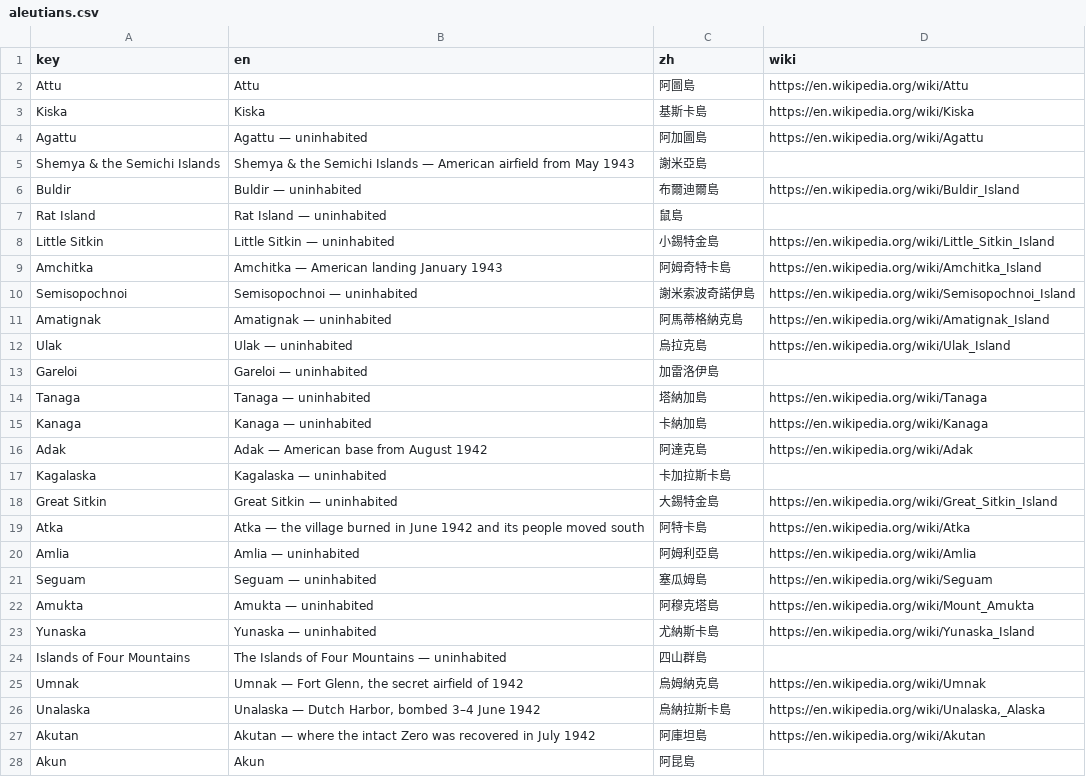
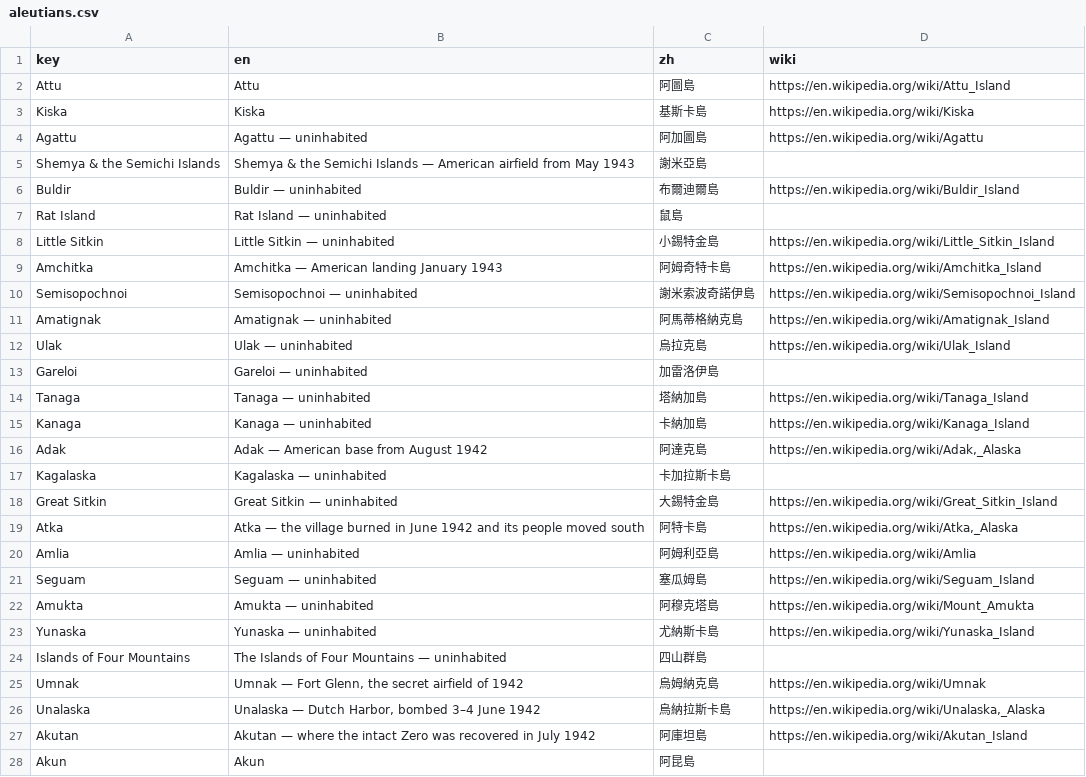
Before and after one commit to kmlawson/japanese-empire-student-map, a CSV file: texts/territories/sub-units/aleutians.csv, drawn as a sheet.

```diff
--- a/texts/territories/sub-units/aleutians.csv
+++ b/texts/territories/sub-units/aleutians.csv
@@ -1,3 +1,3 @@
 key,en,zh,wiki
-Attu,Attu,阿圖島,https://en.wikipedia.org/wiki/Attu
+Attu,Attu,阿圖島,https://en.wikipedia.org/wiki/Attu_Island
 Kiska,Kiska,基斯卡島,https://en.wikipedia.org/wiki/Kiska
@@ -13,10 +13,10 @@ Ulak,Ulak — uninhabited,烏拉克島,https://en.wikipedia.org/wiki/Ulak_Island
 Gareloi,Gareloi — uninhabited,加雷洛伊島,
-Tanaga,Tanaga — uninhabited,塔納加島,https://en.wikipedia.org/wiki/Tanaga
-Kanaga,Kanaga — uninhabited,卡納加島,https://en.wikipedia.org/wiki/Kanaga
-Adak,Adak — American base from August 1942,阿達克島,https://en.wikipedia.org/wiki/Adak
+Tanaga,Tanaga — uninhabited,塔納加島,https://en.wikipedia.org/wiki/Tanaga_Island
+Kanaga,Kanaga — uninhabited,卡納加島,https://en.wikipedia.org/wiki/Kanaga_Island
+Adak,Adak — American base from August 1942,阿達克島,"https://en.wikipedia.org/wiki/Adak,_Alaska"
 Kagalaska,Kagalaska — uninhabited,卡加拉斯卡島,
 Great Sitkin,Great Sitkin — uninhabited,大錫特金島,https://en.wikipedia.org/wiki/Great_Sitkin_Island
-Atka,Atka — the village burned in June 1942 and its people moved south,阿特卡島,https://en.wikipedia.org/wiki/Atka
+Atka,Atka — the village burned in June 1942 and its people moved south,阿特卡島,"https://en.wikipedia.org/wiki/Atka,_Alaska"
 Amlia,Amlia — uninhabited,阿姆利亞島,https://en.wikipedia.org/wiki/Amlia
-Seguam,Seguam — uninhabited,塞瓜姆島,https://en.wikipedia.org/wiki/Seguam
+Seguam,Seguam — uninhabited,塞瓜姆島,https://en.wikipedia.org/wiki/Seguam_Island
 Amukta,Amukta — uninhabited,阿穆克塔島,https://en.wikipedia.org/wiki/Mount_Amukta
@@ -26,3 +26,3 @@ Umnak,"Umnak — Fort Glenn, the secret airfield of 1942",烏姆納克島,https:
 Unalaska,"Unalaska — Dutch Harbor, bombed 3–4 June 1942",烏納拉斯卡島,"https://en.wikipedia.org/wiki/Unalaska,_Alaska"
-Akutan,Akutan — where the intact Zero was recovered in July 1942,阿庫坦島,https://en.wikipedia.org/wiki/Akutan
+Akutan,Akutan — where the intact Zero was recovered in July 1942,阿庫坦島,https://en.wikipedia.org/wiki/Akutan_Island
 Akun,Akun,阿昆島,
```
Also changed, not shown: texts/browse.csv, texts/sites/sites.csv, 24 other files.
